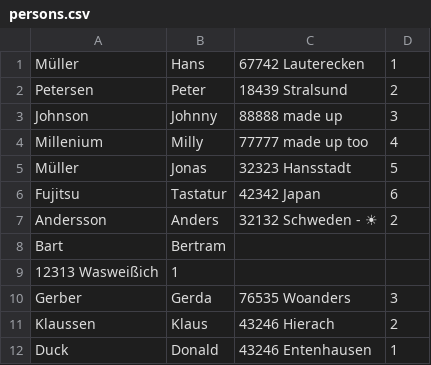
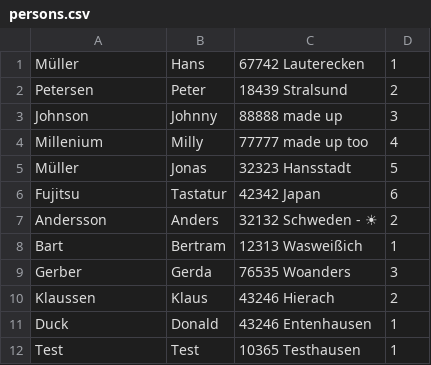
Before and after one commit to erdbeerlexi/assecor-assessment-backend, a CSV file: persons.csv, drawn as a sheet.

```diff
--- a/persons.csv
+++ b/persons.csv
@@ -7,4 +7,3 @@ Fujitsu, Tastatur, 42342 Japan, 6
 Andersson, Anders, 32132 Schweden - ☀, 2
-Bart, Bertram,
-12313 Wasweißich, 1
+Bart, Bertram, 12313 Wasweißich, 1
 Gerber, Gerda, 76535 Woanders, 3
@@ -12 +11,2 @@ Klaussen, Klaus, 43246 Hierach, 2
 Duck, Donald, 43246 Entenhausen, 1
+Test, Test, 10365 Testhausen, 1
```
Also changed, not shown: 10 other files.
